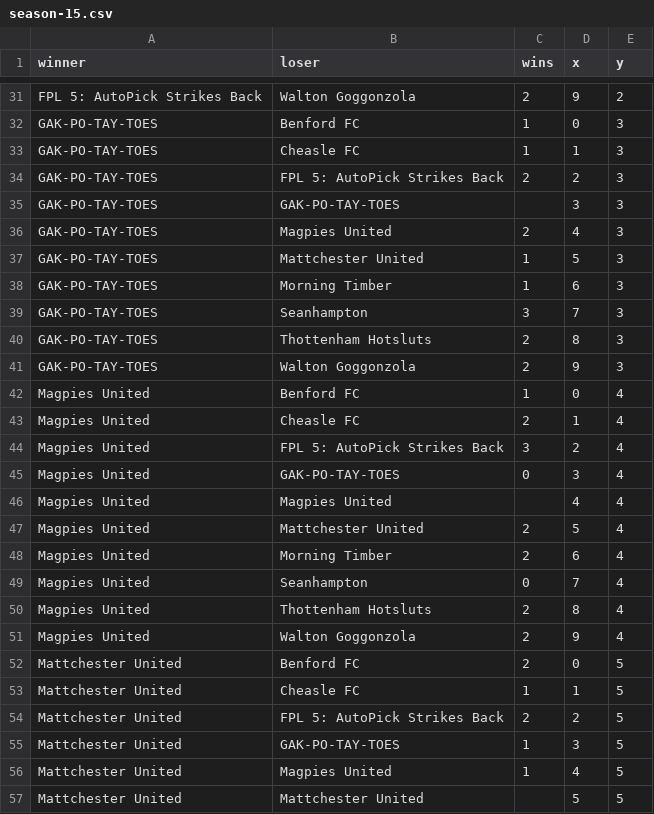
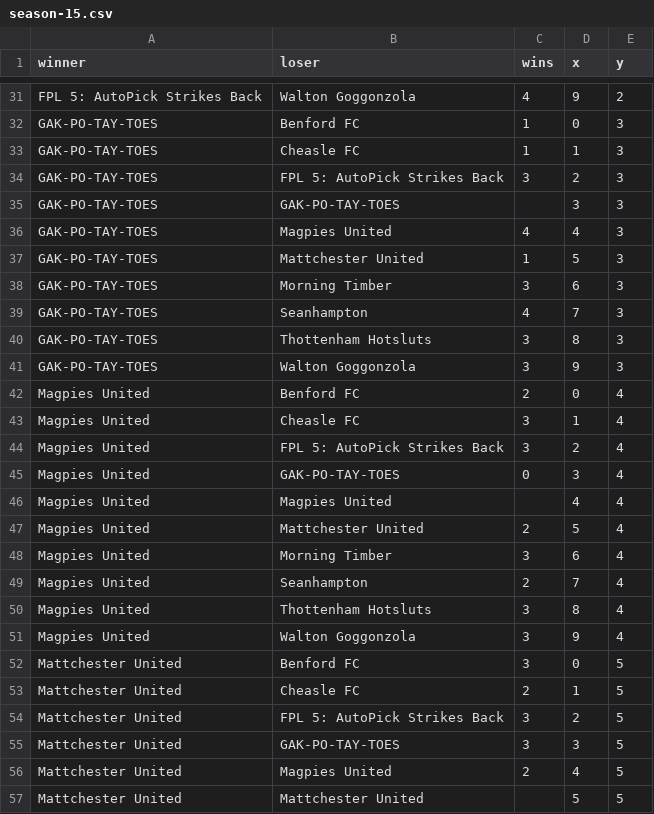
Before and after one commit to seangreene/fake-internet-soccer, a CSV file: _workspace/data/output/h2h/season-15.csv, drawn as a sheet; only a part is shown, gaps mark what is left out; the diff covers the shown part only; the diff names each change by its address in the sheet, - before the commit and + after, or states it on an @@ line.

```diff
--- a/_workspace/data/output/h2h/season-15.csv
+++ b/_workspace/data/output/h2h/season-15.csv
-C31 (wins): 2
+C31 (wins): 4
-C34 (wins): 2
+C34 (wins): 3
-C36 (wins): 2
+C36 (wins): 4
-C38 (wins): 1
+C38 (wins): 3
-C39 (wins): 3
+C39 (wins): 4
-C40:C41 (wins): 2
+C40:C41 (wins): 3
-C42 (wins): 1
+C42 (wins): 2
-C43 (wins): 2
+C43 (wins): 3
-C48 (wins): 2
+C48 (wins): 3
-C49 (wins): 0
+C49 (wins): 2
-C50:C52 (wins): 2
+C50:C52 (wins): 3
-C53 (wins): 1
+C53 (wins): 2
-C54 (wins): 2
+C54 (wins): 3
-C55 (wins): 1
+C55 (wins): 3
-C56 (wins): 1
+C56 (wins): 2
```
Also changed, not shown: 38 edited cells elsewhere in this file, _workspace/data/output/standings/standings-season-15.csv, 4 other files.
